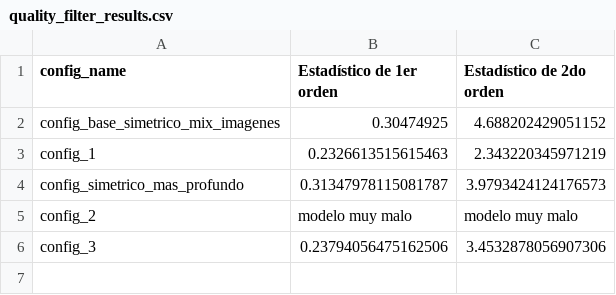
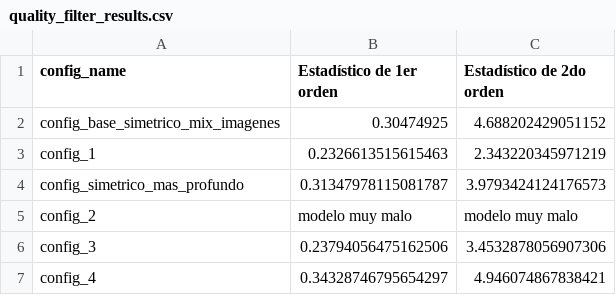
Before and after one commit to biancabalzarini/despeckling, a CSV file: notebooks/data/quality_filter_results.csv, drawn as a sheet; the diff names each change by its address in the sheet, - before the commit and + after, or states it on an @@ line.

Commit message:
corro el quality filter con otro config

```diff
--- a/notebooks/data/quality_filter_results.csv
+++ b/notebooks/data/quality_filter_results.csv
+row 7: config_4 | 0.34328746795654297 | 4.946074867838421
```
Also changed, not shown: 2 other files.
